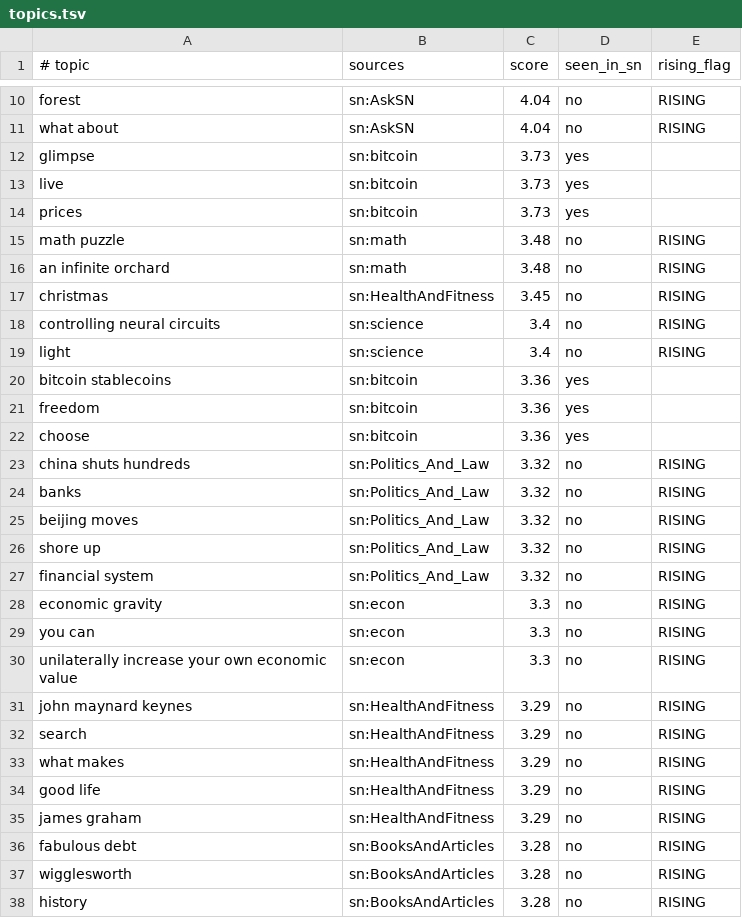
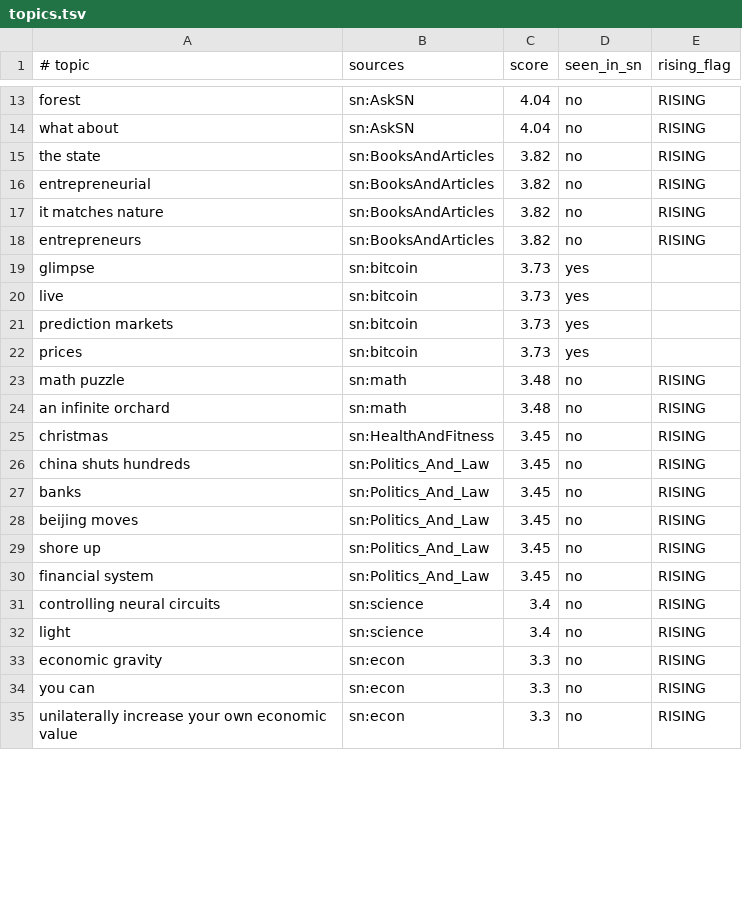
Before and after one commit to filipkarlov-alt/sn-monetization-runtime, a TSV file: data/trending/topics.tsv, drawn as a sheet; only a part is shown, gaps mark what is left out; the diff covers the shown part only.

```diff
--- a/data/trending/topics.tsv
+++ b/data/trending/topics.tsv
@@ -11,4 +14,9 @@ forest	sn:AskSN	4.04	no	RISING
 what about	sn:AskSN	4.04	no	RISING
+the state	sn:BooksAndArticles	3.82	no	RISING
+entrepreneurial	sn:BooksAndArticles	3.82	no	RISING
+it matches nature	sn:BooksAndArticles	3.82	no	RISING
+entrepreneurs	sn:BooksAndArticles	3.82	no	RISING
 glimpse	sn:bitcoin	3.73	yes	
 live	sn:bitcoin	3.73	yes	
+prediction markets	sn:bitcoin	3.73	yes	
 prices	sn:bitcoin	3.73	yes	
@@ -17,12 +25,9 @@ an infinite orchard	sn:math	3.48	no	RISING
 christmas	sn:HealthAndFitness	3.45	no	RISING
+china shuts hundreds	sn:Politics_And_Law	3.45	no	RISING
+banks	sn:Politics_And_Law	3.45	no	RISING
+beijing moves	sn:Politics_And_Law	3.45	no	RISING
+shore up	sn:Politics_And_Law	3.45	no	RISING
+financial system	sn:Politics_And_Law	3.45	no	RISING
 controlling neural circuits	sn:science	3.4	no	RISING
 light	sn:science	3.4	no	RISING
-bitcoin stablecoins	sn:bitcoin	3.36	yes	
-freedom	sn:bitcoin	3.36	yes	
-choose	sn:bitcoin	3.36	yes	
-china shuts hundreds	sn:Politics_And_Law	3.32	no	RISING
-banks	sn:Politics_And_Law	3.32	no	RISING
-beijing moves	sn:Politics_And_Law	3.32	no	RISING
-shore up	sn:Politics_And_Law	3.32	no	RISING
-financial system	sn:Politics_And_Law	3.32	no	RISING
 economic gravity	sn:econ	3.3	no	RISING
@@ -30,9 +35 @@ you can	sn:econ	3.3	no	RISING
 unilaterally increase your own economic value	sn:econ	3.3	no	RISING
-john maynard keynes	sn:HealthAndFitness	3.29	no	RISING
-search	sn:HealthAndFitness	3.29	no	RISING
-what makes	sn:HealthAndFitness	3.29	no	RISING
-good life	sn:HealthAndFitness	3.29	no	RISING
-james graham	sn:HealthAndFitness	3.29	no	RISING
-fabulous debt	sn:BooksAndArticles	3.28	no	RISING
-wigglesworth	sn:BooksAndArticles	3.28	no	RISING
-history	sn:BooksAndArticles	3.28	no	RISING
```
Also changed, not shown: 10 added rows, 4 removed rows and 7 edited cells elsewhere in this file.
